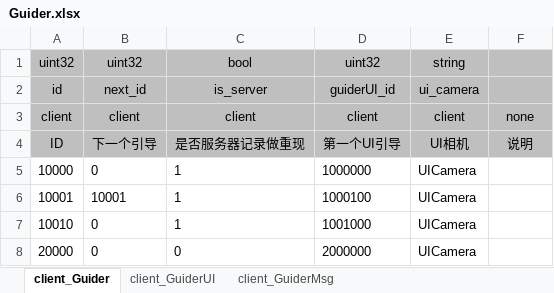
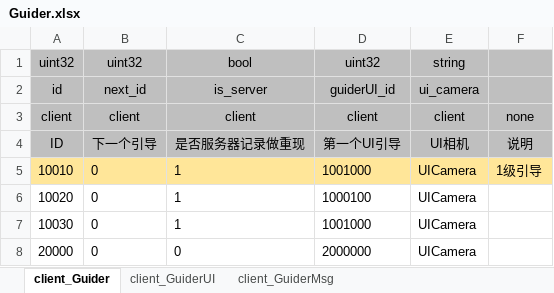
Before and after one commit to laijingfeng/JerryGuider, an Excel workbook: table/table/Guider.xlsx, sheet client_Guider, drawn as a sheet; values as stored, in another font and other column widths than the file's, no borders; removed rows and columns are numbered as before the commit, all else as after; the diff names each change by its address in the sheet, - before the commit and + after, or states it on an @@ line.

```diff
--- a/table/table/Guider.xlsx (sheet client_Guider)
+++ b/table/table/Guider.xlsx (sheet client_Guider)
-row 5: 10000 | 0 | 1 | 1000000 | UICamera
-row 6: 10001 | 10001 | 1 | 1000100 | UICamera
-A5:F5 fill: none
+A5:F5 fill: #FFE699
-F5: (empty)
+F5: 1级引导
+row 6: 10020 | 0 | 1 | 1000100 | UICamera
+row 7: 10030 | 0 | 1 | 1001000 | UICamera
```
Also changed, not shown: sheet client_GuiderUI, table/tools/UserDefineType.xlsx, 37 other files.
